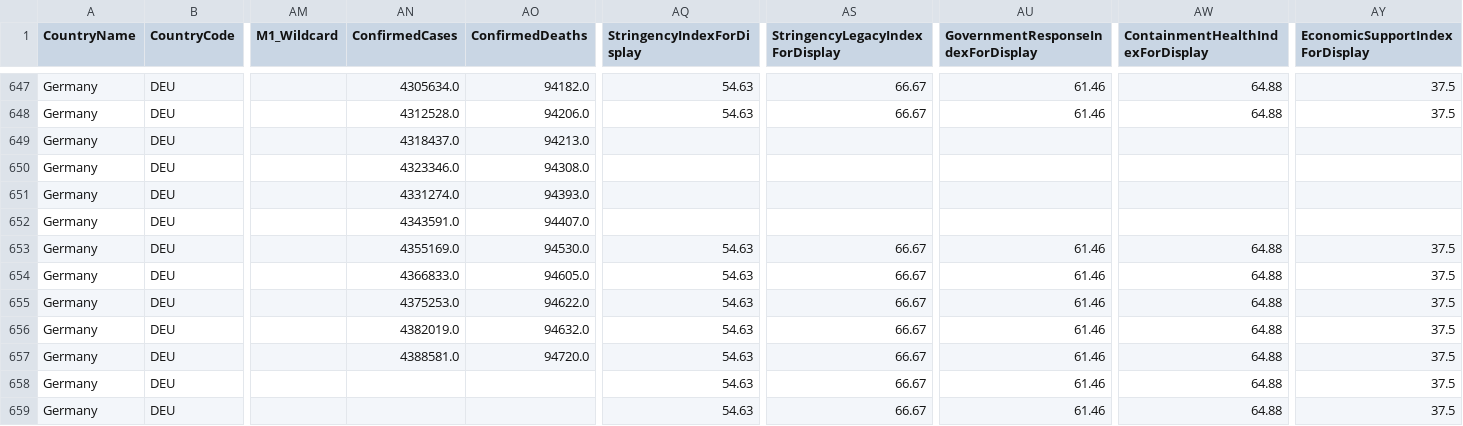
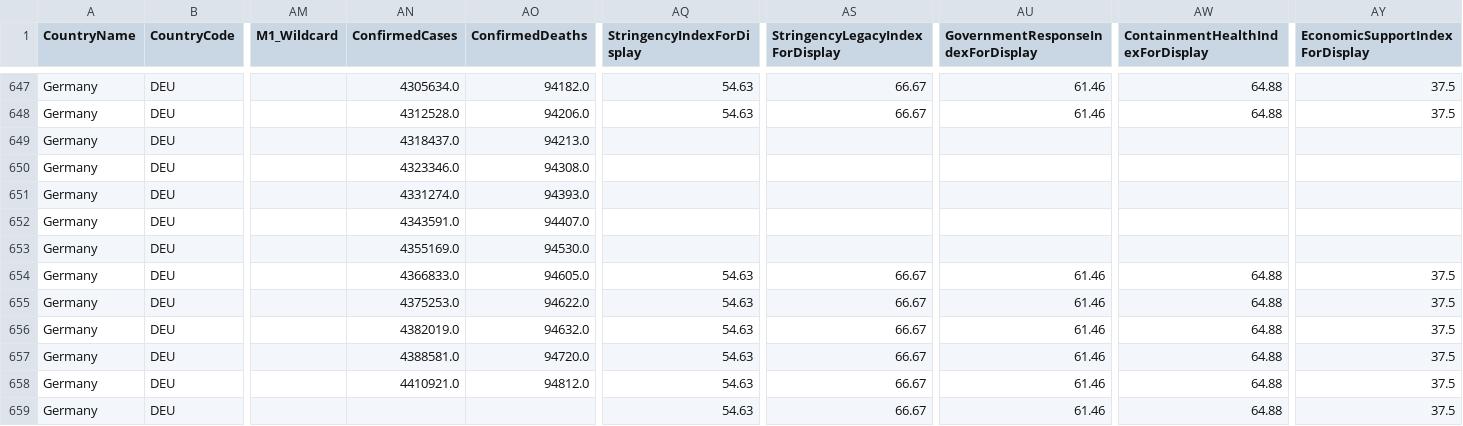
Before and after one commit to v4lue4dded/covid-19_germany, a TSV file: data_stringency.tsv, drawn as a sheet; only a part is shown, gaps mark what is left out; the diff names each change by its address in the sheet, - before the commit and + after, or states it on an @@ line.

Commit message:
date update: 2021-10-21 05:01:54

```diff
--- a/data_stringency.tsv
+++ b/data_stringency.tsv
-AQ653 (StringencyIndexForDisplay): 54.63
+AQ653 (StringencyIndexForDisplay): (empty)
-AS653 (StringencyLegacyIndexForDisplay): 66.67
+AS653 (StringencyLegacyIndexForDisplay): (empty)
-AU653: 61.46
+AU653: (empty)
-AW653 (ContainmentHealthIndexForDisplay): 64.88
+AW653 (ContainmentHealthIndexForDisplay): (empty)
-AY653 (EconomicSupportIndexForDisplay): 37.5
+AY653 (EconomicSupportIndexForDisplay): (empty)
-AN658 (ConfirmedCases): (empty)
+AN658 (ConfirmedCases): 4410921.0
-AO658 (ConfirmedDeaths): (empty)
+AO658 (ConfirmedDeaths): 94812.0
```
Also changed, not shown: 1 other file.
